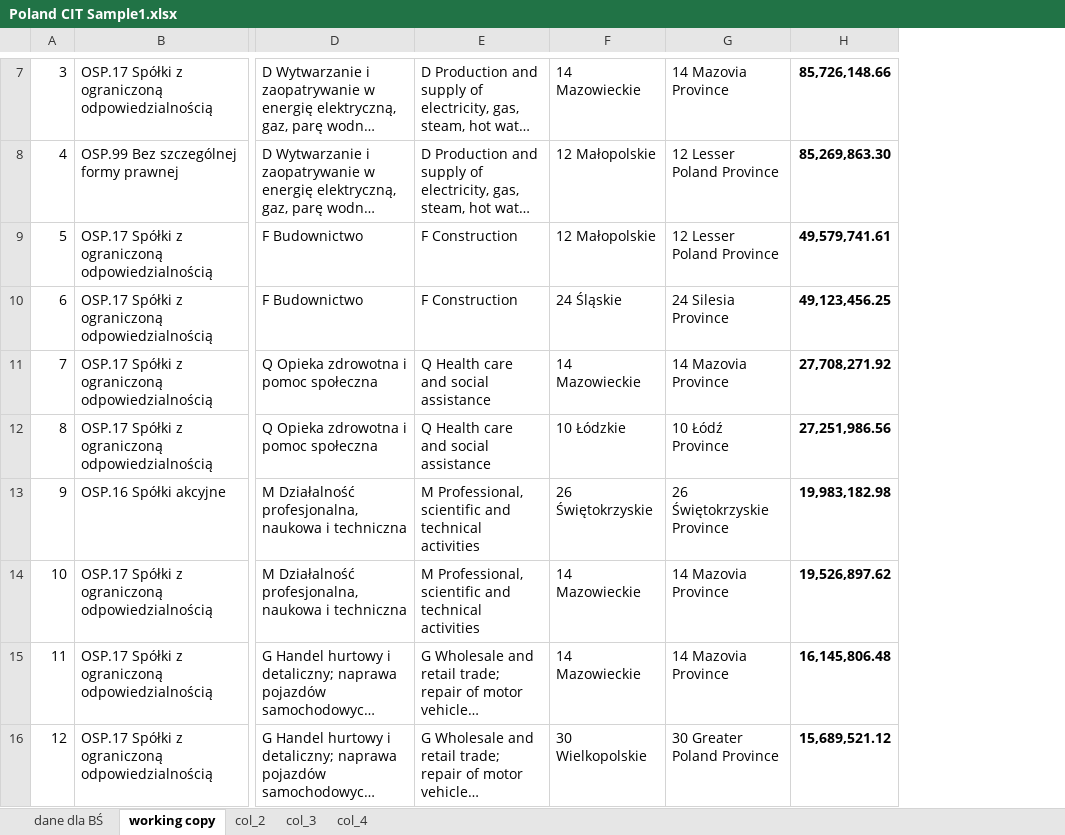
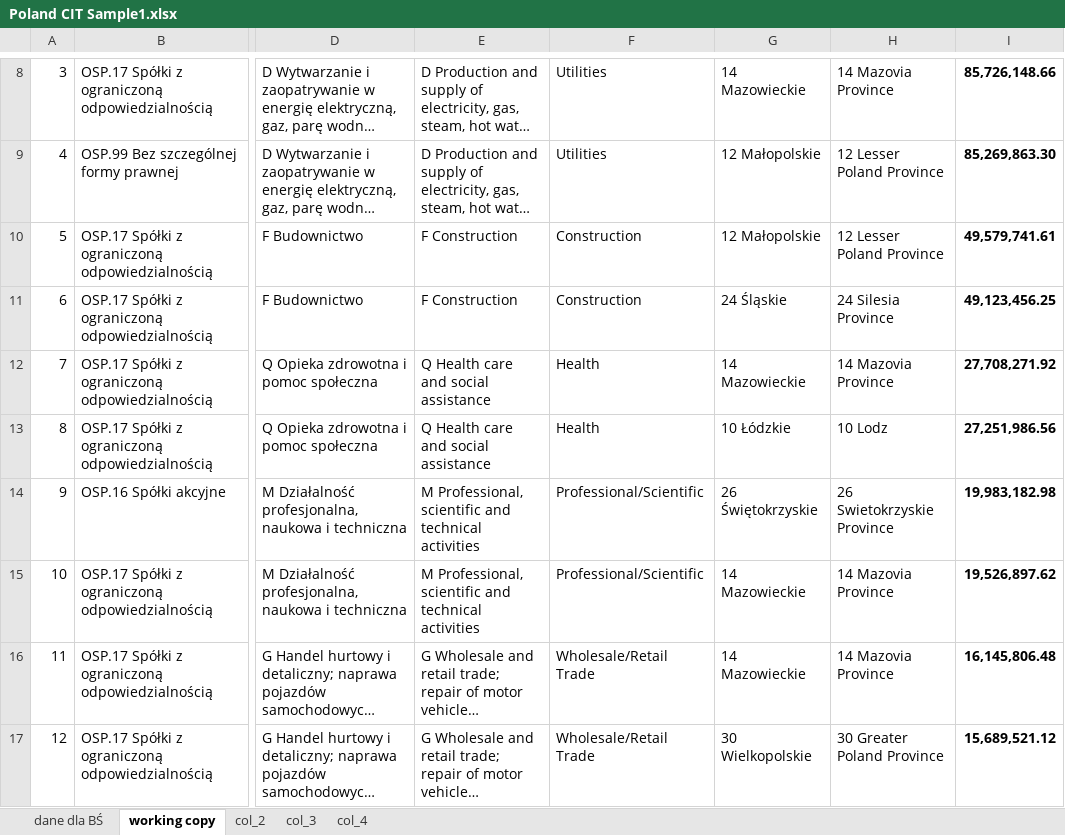
Before and after one commit to Macedonia-Tax/Microsimulation_Macedonia_Tax, an Excel workbook: Poland CIT Sample1.xlsx, sheet working copy, drawn as a sheet; only a part is shown, gaps mark what is left out; long unchanged cells end in …; values as stored, in another font and other column widths than the file's, no borders; addresses are those after the commit; the diff covers the shown part only; the diff names each change by its address in the sheet, - before the commit and + after, or states it on an @@ line.

```diff
--- a/Poland CIT Sample1.xlsx (sheet working copy)
+++ b/Poland CIT Sample1.xlsx (sheet working copy)
+column F, rows 8-17: Utilities | Utilities | Construction | Construction | Health | Health | Professional/Scientific | Professional/Scientific | Wholesale/Retail Trade | Wholesale/Retail Trade
-H13: 10 Łódź Province
+H13: 10 Lodz
-H14: 26 Świętokrzyskie Province
+H14: 26 Swietokrzyskie Province
```
Also changed, not shown: 1 added row and 39 edited cells elsewhere in this sheet, sheet col_4, sheet col_3, formulas that keep their value, Poland CIT Sample.xlsx, 1 other file.
